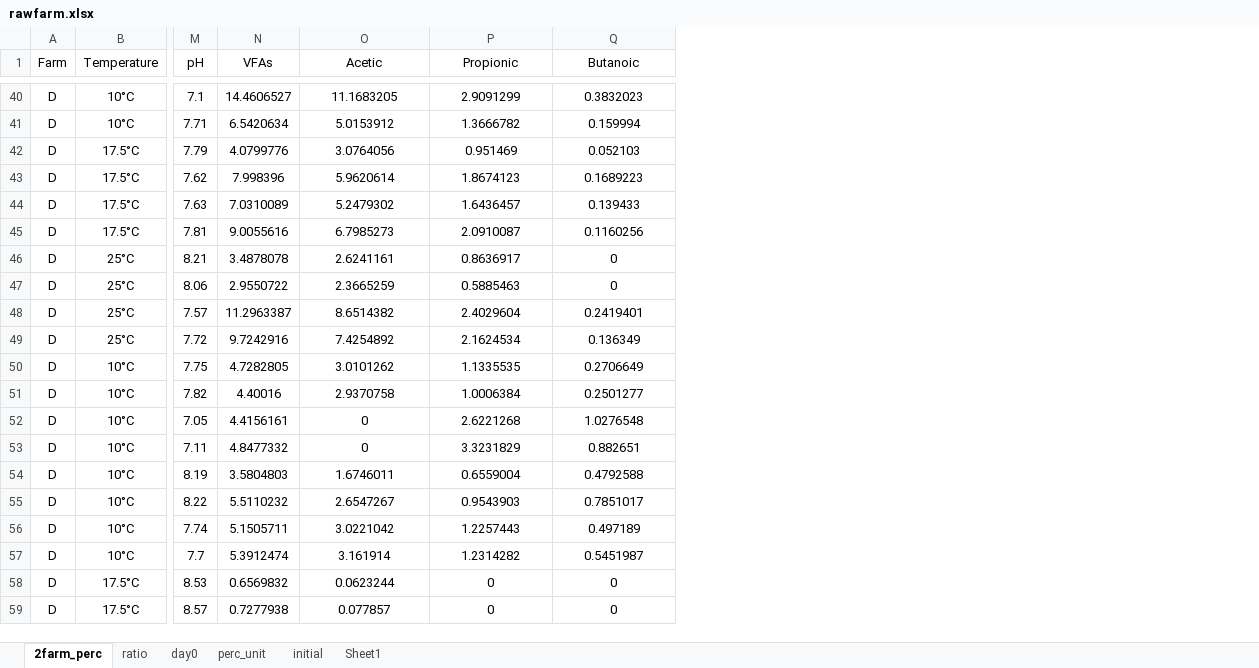
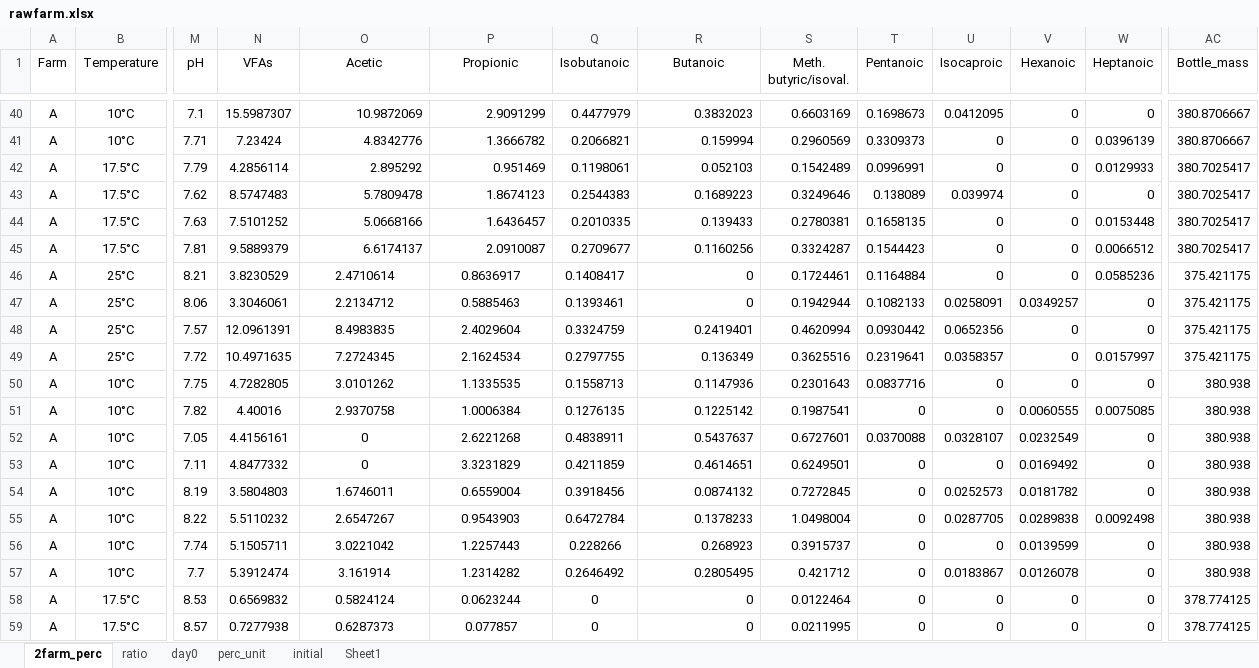
Before and after one commit to AU-BCE-EE/Wang2026-discharge-frequency, an Excel workbook: OM/data/rawfarm.xlsx, sheet 2farm_perc, drawn as a sheet; only a part is shown, gaps mark what is left out; values as stored, in another font and other column widths than the file's, no borders; addresses are those after the commit; the diff covers the shown part only; the diff names each change by its address in the sheet, - before the commit and + after, or states it on an @@ line.

```diff
--- a/OM/data/rawfarm.xlsx (sheet 2farm_perc)
+++ b/OM/data/rawfarm.xlsx (sheet 2farm_perc)
+column Q (Isobutanoic), rows 40-59: 0.4477979 | 0.2066821 | 0.1198061 | 0.2544383 | 0.2010335 | 0.2709677 | 0.1408417 | 0.1393461 | 0.3324759 | 0.2797755 | 0.1558713 | 0.1276135 | 0.4838911 | 0.4211859 | 0.3918456 | 0.6472784 | 0.228266 | 0.2646492 | 0 | 0
+column S (Meth. butyric/isoval.), rows 40-59: 0.6603169 | 0.2960569 | 0.1542489 | 0.3249646 | 0.2780381 | 0.3324287 | 0.1724461 | 0.1942944 | 0.4620994 | 0.3625516 | 0.2301643 | 0.1987541 | 0.6727601 | 0.6249501 | 0.7272845 | 1.0498004 | 0.3915737 | 0.421712 | 0.0122464 | 0.0211995
+column T (Pentanoic), rows 40-59: 0.1698673 | 0.3309373 | 0.0996991 | 0.138089 | 0.1658135 | 0.1544423 | 0.1164884 | 0.1082133 | 0.0930442 | 0.2319641 | 0.0837716 | 0 | 0.0370088 | 0 | 0 | 0 | 0 | 0 | 0 | 0
+column U (Isocaproic), rows 40-59: 0.0412095 | 0 | 0 | 0.039974 | 0 | 0 | 0 | 0.0258091 | 0.0652356 | 0.0358357 | 0 | 0 | 0.0328107 | 0 | 0.0252573 | 0.0287705 | 0 | 0.0183867 | 0 | 0
+column V (Hexanoic), rows 40-59: 0 | 0 | 0 | 0 | 0 | 0 | 0 | 0.0349257 | 0 | 0 | 0 | 0.0060555 | 0.0232549 | 0.0169492 | 0.0181782 | 0.0289838 | 0.0139599 | 0.0126078 | 0 | 0
+column W (Heptanoic), rows 40-59: 0 | 0.0396139 | 0.0129933 | 0 | 0.0153448 | 0.0066512 | 0.0585236 | 0 | 0 | 0.0157997 | 0 | 0.0075085 | 0 | 0 | 0 | 0.0092498 | 0 | 0 | 0 | 0
+column AC (Bottle_mass), rows 40-59: 380.8706667 | 380.8706667 | 380.7025417 | 380.7025417 | 380.7025417 | 380.7025417 | 375.421175 | 375.421175 | 375.421175 | 375.421175 | 380.938 | 380.938 | 380.938 | 380.938 | 380.938 | 380.938 | 380.938 | 380.938 | 378.774125 | 378.774125
-A40:A59 (Farm): D
+A40:A59 (Farm): A
-N40 (VFAs): 14.4606527
+N40 (VFAs): 15.5987307
-O40:P45 alignment: center
+O40:P45 alignment: right
-O40 (Acetic): 11.1683205
+O40 (Acetic): 10.9872069
-R40:R59 alignment: center
+R40:R59 alignment: right
-N41 (VFAs): 6.5420634
+N41 (VFAs): 7.23424
-O41 (Acetic): 5.0153912
+O41 (Acetic): 4.8342776
-N42 (VFAs): 4.0799776
+N42 (VFAs): 4.2856114
-O42 (Acetic): 3.0764056
+O42 (Acetic): 2.895292
-N43 (VFAs): 7.998396
+N43 (VFAs): 8.5747483
-O43 (Acetic): 5.9620614
+O43 (Acetic): 5.7809478
-N44 (VFAs): 7.0310089
+N44 (VFAs): 7.5101252
-O44 (Acetic): 5.2479302
+O44 (Acetic): 5.0668166
-N45 (VFAs): 9.0055616
+N45 (VFAs): 9.5889379
-O45 (Acetic): 6.7985273
+O45 (Acetic): 6.6174137
-N46 (VFAs): 3.4878078
+N46 (VFAs): 3.8230529
-O46 (Acetic): 2.6241161
+O46 (Acetic): 2.4710614
-N47 (VFAs): 2.9550722
+N47 (VFAs): 3.3046061
-O47 (Acetic): 2.3665259
+O47 (Acetic): 2.2134712
-N48 (VFAs): 11.2963387
+N48 (VFAs): 12.0961391
-O48 (Acetic): 8.6514382
+O48 (Acetic): 8.4983835
-N49 (VFAs): 9.7242916
+N49 (VFAs): 10.4971635
-O49 (Acetic): 7.4254892
+O49 (Acetic): 7.2724345
-R50 (Butanoic): 0.2706649
+R50 (Butanoic): 0.1147936
-R51 (Butanoic): 0.2501277
+R51 (Butanoic): 0.1225142
-R52 (Butanoic): 1.0276548
+R52 (Butanoic): 0.5437637
-R53 (Butanoic): 0.882651
+R53 (Butanoic): 0.4614651
-R54 (Butanoic): 0.4792588
+R54 (Butanoic): 0.0874132
-R55 (Butanoic): 0.7851017
+R55 (Butanoic): 0.1378233
-R56 (Butanoic): 0.497189
+R56 (Butanoic): 0.268923
-R57 (Butanoic): 0.5451987
+R57 (Butanoic): 0.2805495
-O58 (Acetic): 0.0623244
+O58 (Acetic): 0.5824124
-P58 (Propionic): 0
+P58 (Propionic): 0.0623244
-O59 (Acetic): 0.077857
+O59 (Acetic): 0.6287373
-P59 (Propionic): 0
+P59 (Propionic): 0.077857
```
Also changed, not shown: 362 edited cells and cell formats elsewhere in this sheet, sheet ratio, sheet perc_unit, 1 other file.
